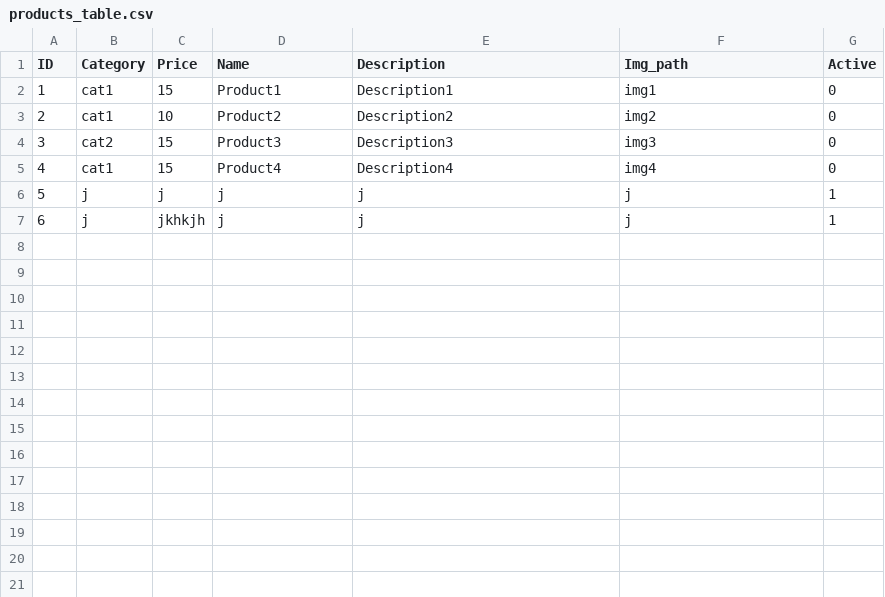
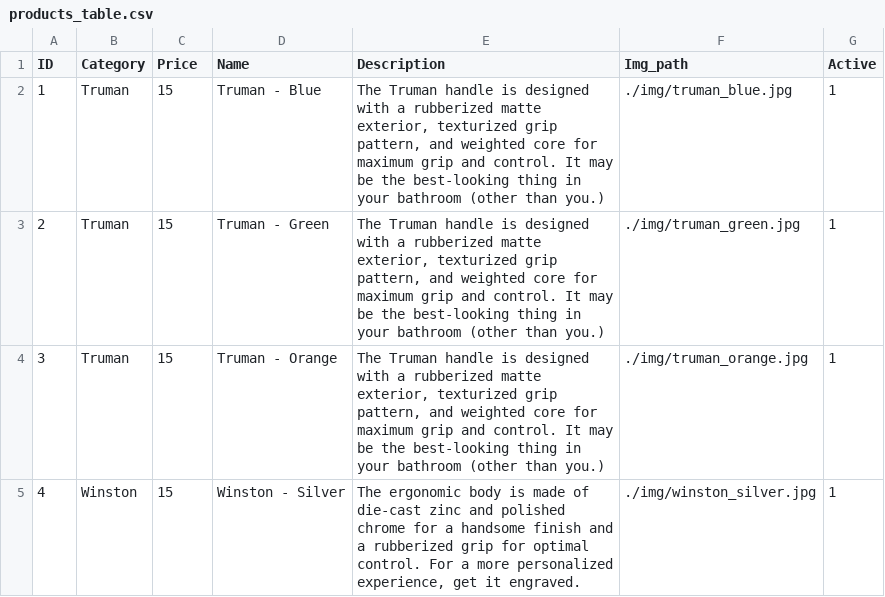
Before and after one commit to Natansab/Piscine-PHP, a CSV file: rush00/tables/products_table.csv, drawn as a sheet.

```diff
--- a/rush00/tables/products_table.csv
+++ b/rush00/tables/products_table.csv
@@ -1,7 +1,5 @@
 ID,Category,Price,Name,Description,Img_path,Active
-1,cat1,15,Product1,Description1,img1,0
-2,cat1,10,Product2,Description2,img2,0
-3,cat2,15,Product3,Description3,img3,0
-4,cat1,15,Product4,Description4,img4,0
-5,j,j,j,j,j,1
-6,j,jkhkjh,j,j,j,1
+1,Truman,15,"Truman - Blue","The Truman handle is designed with a rubberized matte exterior, texturized grip pattern, and weighted core for maximum grip and control. It may be the best-looking thing in your bathroom (other than you.)",./img/truman_blue.jpg,1
+2,Truman,15,"Truman - Green","The Truman handle is designed with a rubberized matte exterior, texturized grip pattern, and weighted core for maximum grip and control. It may be the best-looking thing in your bathroom (other than you.)",./img/truman_green.jpg,1
+3,Truman,15,"Truman - Orange","The Truman handle is designed with a rubberized matte exterior, texturized grip pattern, and weighted core for maximum grip and control. It may be the best-looking thing in your bathroom (other than you.)",./img/truman_orange.jpg,1
+4,Winston,15,"Winston - Silver","The ergonomic body is made of die-cast zinc and polished chrome for a handsome finish and a rubberized grip for optimal control. For a more personalized experience, get it engraved.",./img/winston_silver.jpg,1
```
Also changed, not shown: 18 other files.
